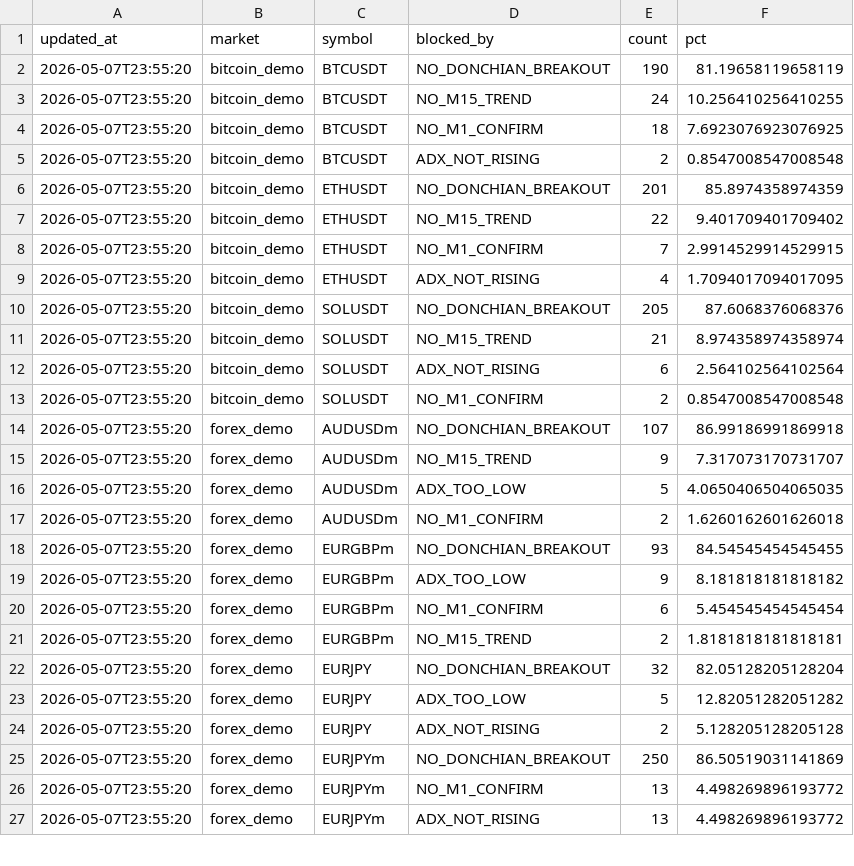
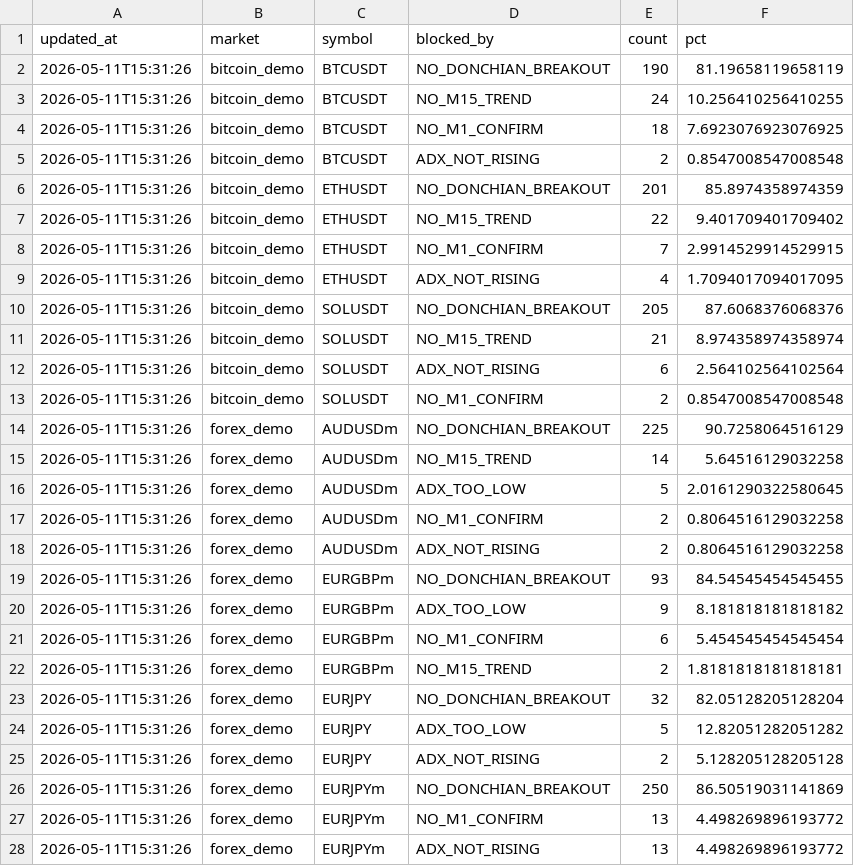
Before and after one commit to watchara-ios/auto-bot-trade, a CSV file: logs/demo_testcase_summary.csv, drawn as a sheet; only a part is shown; the diff covers the shown part only.

```diff
--- a/logs/demo_testcase_summary.csv
+++ b/logs/demo_testcase_summary.csv
@@ -1,27 +1,28 @@
 updated_at,market,symbol,blocked_by,count,pct
-2026-05-07T23:55:20,bitcoin_demo,BTCUSDT,NO_DONCHIAN_BREAKOUT,190,81.19658119658119
-2026-05-07T23:55:20,bitcoin_demo,BTCUSDT,NO_M15_TREND,24,10.256410256410255
-2026-05-07T23:55:20,bitcoin_demo,BTCUSDT,NO_M1_CONFIRM,18,7.6923076923076925
-2026-05-07T23:55:20,bitcoin_demo,BTCUSDT,ADX_NOT_RISING,2,0.8547008547008548
-2026-05-07T23:55:20,bitcoin_demo,ETHUSDT,NO_DONCHIAN_BREAKOUT,201,85.8974358974359
-2026-05-07T23:55:20,bitcoin_demo,ETHUSDT,NO_M15_TREND,22,9.401709401709402
-2026-05-07T23:55:20,bitcoin_demo,ETHUSDT,NO_M1_CONFIRM,7,2.9914529914529915
-2026-05-07T23:55:20,bitcoin_demo,ETHUSDT,ADX_NOT_RISING,4,1.7094017094017095
-2026-05-07T23:55:20,bitcoin_demo,SOLUSDT,NO_DONCHIAN_BREAKOUT,205,87.6068376068376
-2026-05-07T23:55:20,bitcoin_demo,SOLUSDT,NO_M15_TREND,21,8.974358974358974
-2026-05-07T23:55:20,bitcoin_demo,SOLUSDT,ADX_NOT_RISING,6,2.564102564102564
-2026-05-07T23:55:20,bitcoin_demo,SOLUSDT,NO_M1_CONFIRM,2,0.8547008547008548
-2026-05-07T23:55:20,forex_demo,AUDUSDm,NO_DONCHIAN_BREAKOUT,107,86.99186991869918
-2026-05-07T23:55:20,forex_demo,AUDUSDm,NO_M15_TREND,9,7.317073170731707
-2026-05-07T23:55:20,forex_demo,AUDUSDm,ADX_TOO_LOW,5,4.0650406504065035
-2026-05-07T23:55:20,forex_demo,AUDUSDm,NO_M1_CONFIRM,2,1.6260162601626018
-2026-05-07T23:55:20,forex_demo,EURGBPm,NO_DONCHIAN_BREAKOUT,93,84.54545454545455
-2026-05-07T23:55:20,forex_demo,EURGBPm,ADX_TOO_LOW,9,8.181818181818182
-2026-05-07T23:55:20,forex_demo,EURGBPm,NO_M1_CONFIRM,6,5.454545454545454
-2026-05-07T23:55:20,forex_demo,EURGBPm,NO_M15_TREND,2,1.8181818181818181
-2026-05-07T23:55:20,forex_demo,EURJPY,NO_DONCHIAN_BREAKOUT,32,82.05128205128204
-2026-05-07T23:55:20,forex_demo,EURJPY,ADX_TOO_LOW,5,12.82051282051282
-2026-05-07T23:55:20,forex_demo,EURJPY,ADX_NOT_RISING,2,5.128205128205128
-2026-05-07T23:55:20,forex_demo,EURJPYm,NO_DONCHIAN_BREAKOUT,250,86.50519031141869
-2026-05-07T23:55:20,forex_demo,EURJPYm,NO_M1_CONFIRM,13,4.498269896193772
-2026-05-07T23:55:20,forex_demo,EURJPYm,ADX_NOT_RISING,13,4.498269896193772
+2026-05-11T15:31:26,bitcoin_demo,BTCUSDT,NO_DONCHIAN_BREAKOUT,190,81.19658119658119
+2026-05-11T15:31:26,bitcoin_demo,BTCUSDT,NO_M15_TREND,24,10.256410256410255
+2026-05-11T15:31:26,bitcoin_demo,BTCUSDT,NO_M1_CONFIRM,18,7.6923076923076925
+2026-05-11T15:31:26,bitcoin_demo,BTCUSDT,ADX_NOT_RISING,2,0.8547008547008548
+2026-05-11T15:31:26,bitcoin_demo,ETHUSDT,NO_DONCHIAN_BREAKOUT,201,85.8974358974359
+2026-05-11T15:31:26,bitcoin_demo,ETHUSDT,NO_M15_TREND,22,9.401709401709402
+2026-05-11T15:31:26,bitcoin_demo,ETHUSDT,NO_M1_CONFIRM,7,2.9914529914529915
+2026-05-11T15:31:26,bitcoin_demo,ETHUSDT,ADX_NOT_RISING,4,1.7094017094017095
+2026-05-11T15:31:26,bitcoin_demo,SOLUSDT,NO_DONCHIAN_BREAKOUT,205,87.6068376068376
+2026-05-11T15:31:26,bitcoin_demo,SOLUSDT,NO_M15_TREND,21,8.974358974358974
+2026-05-11T15:31:26,bitcoin_demo,SOLUSDT,ADX_NOT_RISING,6,2.564102564102564
+2026-05-11T15:31:26,bitcoin_demo,SOLUSDT,NO_M1_CONFIRM,2,0.8547008547008548
+2026-05-11T15:31:26,forex_demo,AUDUSDm,NO_DONCHIAN_BREAKOUT,225,90.7258064516129
+2026-05-11T15:31:26,forex_demo,AUDUSDm,NO_M15_TREND,14,5.64516129032258
+2026-05-11T15:31:26,forex_demo,AUDUSDm,ADX_TOO_LOW,5,2.0161290322580645
+2026-05-11T15:31:26,forex_demo,AUDUSDm,NO_M1_CONFIRM,2,0.8064516129032258
+2026-05-11T15:31:26,forex_demo,AUDUSDm,ADX_NOT_RISING,2,0.8064516129032258
+2026-05-11T15:31:26,forex_demo,EURGBPm,NO_DONCHIAN_BREAKOUT,93,84.54545454545455
+2026-05-11T15:31:26,forex_demo,EURGBPm,ADX_TOO_LOW,9,8.181818181818182
+2026-05-11T15:31:26,forex_demo,EURGBPm,NO_M1_CONFIRM,6,5.454545454545454
+2026-05-11T15:31:26,forex_demo,EURGBPm,NO_M15_TREND,2,1.8181818181818181
+2026-05-11T15:31:26,forex_demo,EURJPY,NO_DONCHIAN_BREAKOUT,32,82.05128205128204
+2026-05-11T15:31:26,forex_demo,EURJPY,ADX_TOO_LOW,5,12.82051282051282
+2026-05-11T15:31:26,forex_demo,EURJPY,ADX_NOT_RISING,2,5.128205128205128
+2026-05-11T15:31:26,forex_demo,EURJPYm,NO_DONCHIAN_BREAKOUT,250,86.50519031141869
+2026-05-11T15:31:26,forex_demo,EURJPYm,NO_M1_CONFIRM,13,4.498269896193772
+2026-05-11T15:31:26,forex_demo,EURJPYm,ADX_NOT_RISING,13,4.498269896193772
```
Also changed, not shown: 5 added rows, 3 removed rows and 81 edited cells elsewhere in this file, 7 other files.
